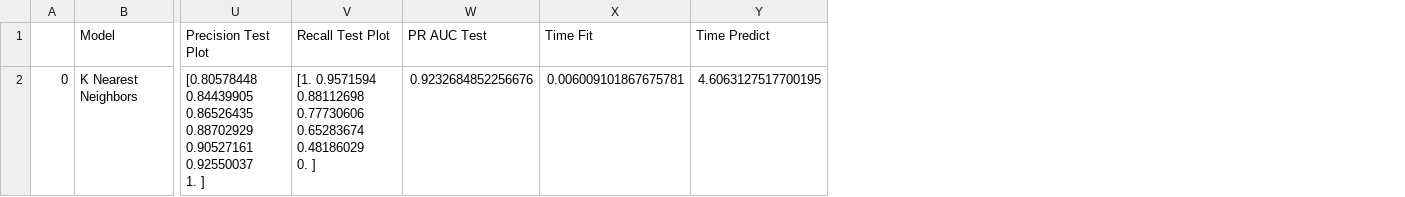
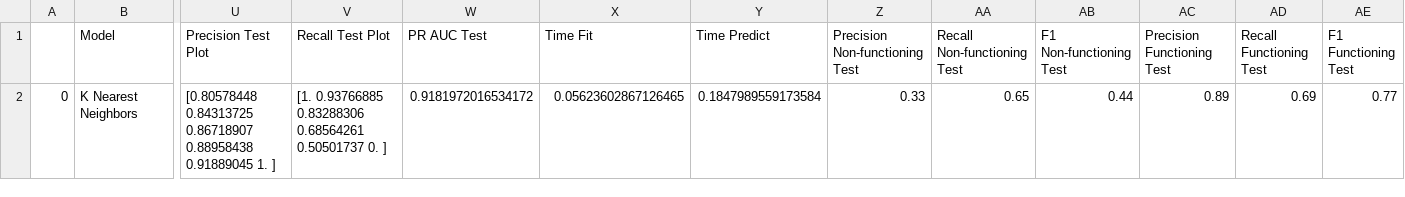
Before and after one commit to thomas0299/futuristic-platipus, a CSV file: models/k_nearest_neighbors_model.csv, drawn as a sheet; only a part is shown, gaps mark what is left out; removed rows and columns are numbered as before the commit, all else as after; rows hold the shown columns only; ↵ is a line break in a cell; the diff names each change by its address in the sheet, - before the commit and + after, or states it on an @@ line.

```diff
--- a/models/k_nearest_neighbors_model.csv
+++ b/models/k_nearest_neighbors_model.csv
+column Z (Precision Non-functioning Test), empty
+column AA (Recall Non-functioning Test), empty
+column AB (F1 Non-functioning Test), empty
+column AC (Precision Functioning Test), empty
+column AD (Recall Functioning Test), empty
+column AE (F1 Functioning Test), empty
-row 2: 0 | K Nearest Neighbors | [0.80578448 0.84439905 0.86526435 0.88702929 0.90527161 0.92550037 ↵ 1. ] | [1. 0.9571594 0.88112698 0.77730606 0.65283674 0.48186029 ↵ 0. ] | 0.9232684852256676 | 0.006009101867675781 | 4.6063127517700195
+row 2: 0 | K Nearest Neighbors | [0.80578448 0.84313725 0.86718907 0.88958438 0.91889045 1. ] | [1. 0.93766885 0.83288306 0.68564261 0.50501737 0. ] | 0.9181972016534172 | 0.05623602867126465 | 0.1847989559173584 | 0.33 | 0.65 | 0.44 | 0.89 | 0.69 | 0.77
```
Also changed, not shown: 28 other files.
